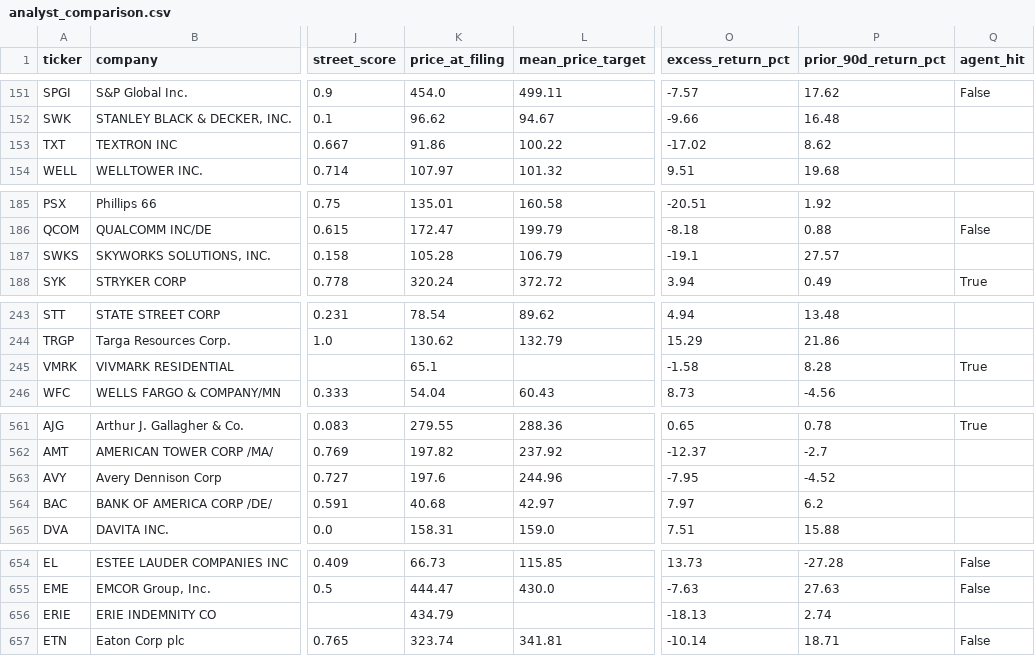
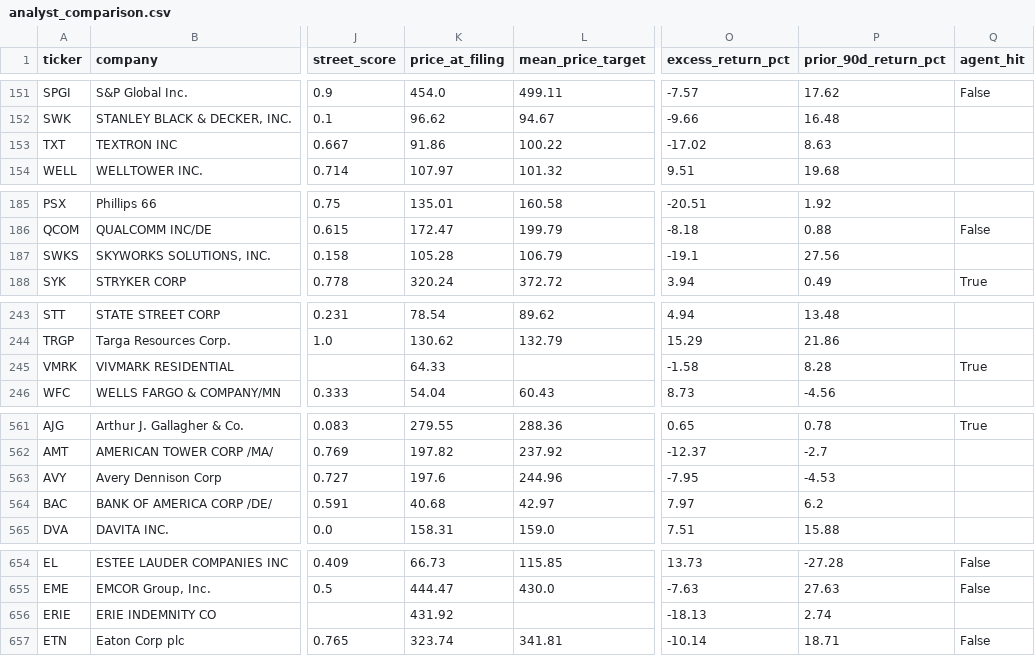
Before and after one commit to matthewginz/10q-equity-agent, a CSV file: docs/backtest/analyst_comparison.csv, drawn as a sheet; only a part is shown, gaps mark what is left out; the diff covers the shown part only; the diff names each change by its address in the sheet, - before the commit and + after, or states it on an @@ line.

Commit message:
data: backtest snapshot, 2992 filings scored (auto)

```diff
--- a/docs/backtest/analyst_comparison.csv
+++ b/docs/backtest/analyst_comparison.csv
-P153 (prior_90d_return_pct): 8.62
+P153 (prior_90d_return_pct): 8.63
-P187 (prior_90d_return_pct): 27.57
+P187 (prior_90d_return_pct): 27.56
-K245 (price_at_filing): 65.1
+K245 (price_at_filing): 64.33
-P563 (prior_90d_return_pct): -4.52
+P563 (prior_90d_return_pct): -4.53
-K656 (price_at_filing): 434.79
+K656 (price_at_filing): 431.92
```
Also changed, not shown: 2 added rows and 43 edited cells elsewhere in this file, docs/backtest/results.csv, 2 other files.
